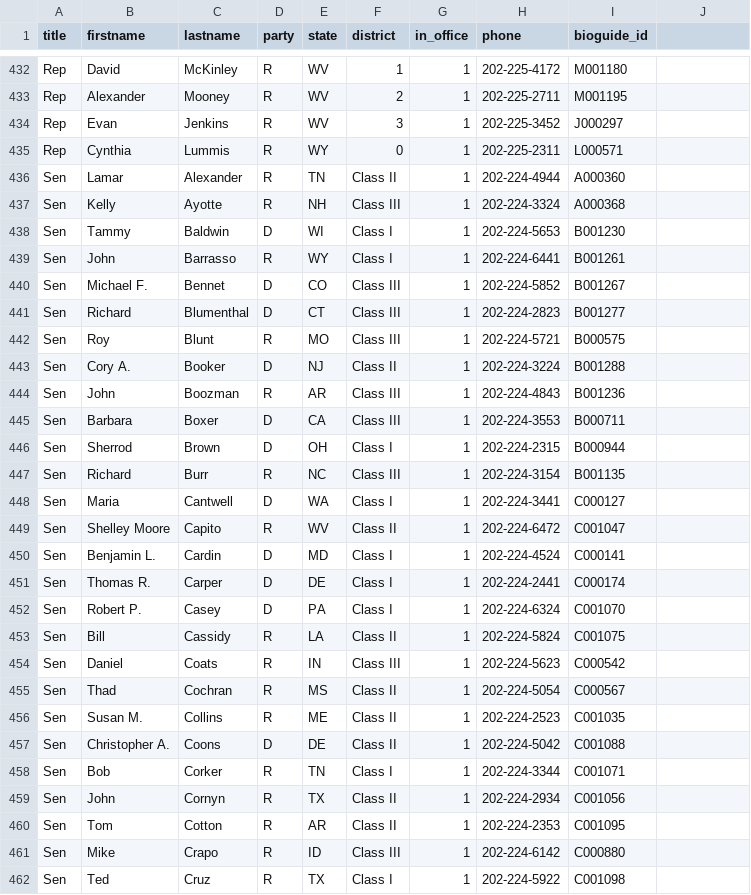
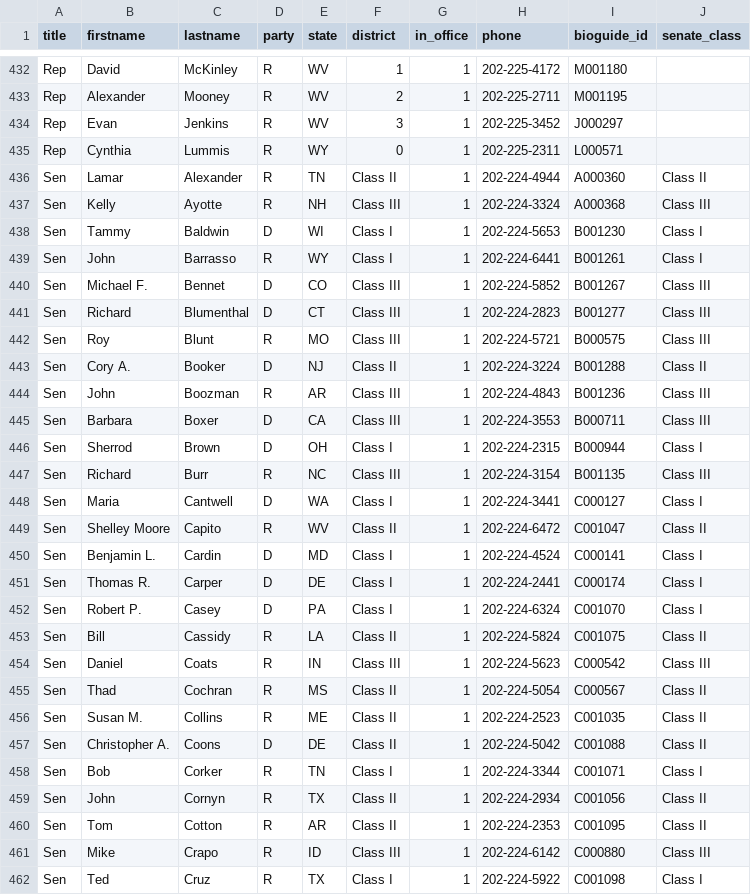
Before and after one commit to ChrisAntaki/geolegi, a CSV file: csv/legislators.csv, drawn as a sheet; only a part is shown, gaps mark what is left out; the diff covers the shown part only.

Commit message:
Adding senate_class

```diff
--- a/csv/legislators.csv
+++ b/csv/legislators.csv
@@ -1 +1 @@
-title,firstname,lastname,party,state,district,in_office,phone,bioguide_id
+title,firstname,lastname,party,state,district,in_office,phone,bioguide_id,senate_class
@@ -436,27 +436,27 @@ Rep,Cynthia,Lummis,R,WY,0,1,202-225-2311,L000571
-Sen,Lamar,Alexander,R,TN,Class II,1,202-224-4944,A000360
-Sen,Kelly,Ayotte,R,NH,Class III,1,202-224-3324,A000368
-Sen,Tammy,Baldwin,D,WI,Class I,1,202-224-5653,B001230
-Sen,John,Barrasso,R,WY,Class I,1,202-224-6441,B001261
-Sen,Michael F.,Bennet,D,CO,Class III,1,202-224-5852,B001267
-Sen,Richard,Blumenthal,D,CT,Class III,1,202-224-2823,B001277
-Sen,Roy,Blunt,R,MO,Class III,1,202-224-5721,B000575
-Sen,Cory A.,Booker,D,NJ,Class II,1,202-224-3224,B001288
-Sen,John,Boozman,R,AR,Class III,1,202-224-4843,B001236
-Sen,Barbara,Boxer,D,CA,Class III,1,202-224-3553,B000711
-Sen,Sherrod,Brown,D,OH,Class I,1,202-224-2315,B000944
-Sen,Richard,Burr,R,NC,Class III,1,202-224-3154,B001135
-Sen,Maria,Cantwell,D,WA,Class I,1,202-224-3441,C000127
-Sen,Shelley Moore,Capito,R,WV,Class II,1,202-224-6472,C001047
-Sen,Benjamin L.,Cardin,D,MD,Class I,1,202-224-4524,C000141
-Sen,Thomas R.,Carper,D,DE,Class I,1,202-224-2441,C000174
-Sen,Robert P.,Casey,D,PA,Class I,1,202-224-6324,C001070
-Sen,Bill,Cassidy,R,LA,Class II,1,202-224-5824,C001075
-Sen,Daniel,Coats,R,IN,Class III,1,202-224-5623,C000542
-Sen,Thad,Cochran,R,MS,Class II,1,202-224-5054,C000567
-Sen,Susan M.,Collins,R,ME,Class II,1,202-224-2523,C001035
-Sen,Christopher A.,Coons,D,DE,Class II,1,202-224-5042,C001088
-Sen,Bob,Corker,R,TN,Class I,1,202-224-3344,C001071
-Sen,John,Cornyn,R,TX,Class II,1,202-224-2934,C001056
-Sen,Tom,Cotton,R,AR,Class II,1,202-224-2353,C001095
-Sen,Mike,Crapo,R,ID,Class III,1,202-224-6142,C000880
-Sen,Ted,Cruz,R,TX,Class I,1,202-224-5922,C001098
+Sen,Lamar,Alexander,R,TN,Class II,1,202-224-4944,A000360,Class II
+Sen,Kelly,Ayotte,R,NH,Class III,1,202-224-3324,A000368,Class III
+Sen,Tammy,Baldwin,D,WI,Class I,1,202-224-5653,B001230,Class I
+Sen,John,Barrasso,R,WY,Class I,1,202-224-6441,B001261,Class I
+Sen,Michael F.,Bennet,D,CO,Class III,1,202-224-5852,B001267,Class III
+Sen,Richard,Blumenthal,D,CT,Class III,1,202-224-2823,B001277,Class III
+Sen,Roy,Blunt,R,MO,Class III,1,202-224-5721,B000575,Class III
+Sen,Cory A.,Booker,D,NJ,Class II,1,202-224-3224,B001288,Class II
+Sen,John,Boozman,R,AR,Class III,1,202-224-4843,B001236,Class III
+Sen,Barbara,Boxer,D,CA,Class III,1,202-224-3553,B000711,Class III
+Sen,Sherrod,Brown,D,OH,Class I,1,202-224-2315,B000944,Class I
+Sen,Richard,Burr,R,NC,Class III,1,202-224-3154,B001135,Class III
+Sen,Maria,Cantwell,D,WA,Class I,1,202-224-3441,C000127,Class I
+Sen,Shelley Moore,Capito,R,WV,Class II,1,202-224-6472,C001047,Class II
+Sen,Benjamin L.,Cardin,D,MD,Class I,1,202-224-4524,C000141,Class I
+Sen,Thomas R.,Carper,D,DE,Class I,1,202-224-2441,C000174,Class I
+Sen,Robert P.,Casey,D,PA,Class I,1,202-224-6324,C001070,Class I
+Sen,Bill,Cassidy,R,LA,Class II,1,202-224-5824,C001075,Class II
+Sen,Daniel,Coats,R,IN,Class III,1,202-224-5623,C000542,Class III
+Sen,Thad,Cochran,R,MS,Class II,1,202-224-5054,C000567,Class II
+Sen,Susan M.,Collins,R,ME,Class II,1,202-224-2523,C001035,Class II
+Sen,Christopher A.,Coons,D,DE,Class II,1,202-224-5042,C001088,Class II
+Sen,Bob,Corker,R,TN,Class I,1,202-224-3344,C001071,Class I
+Sen,John,Cornyn,R,TX,Class II,1,202-224-2934,C001056,Class II
+Sen,Tom,Cotton,R,AR,Class II,1,202-224-2353,C001095,Class II
+Sen,Mike,Crapo,R,ID,Class III,1,202-224-6142,C000880,Class III
+Sen,Ted,Cruz,R,TX,Class I,1,202-224-5922,C001098,Class I
```
Also changed, not shown: 73 edited cells elsewhere in this file, 1 other file.
